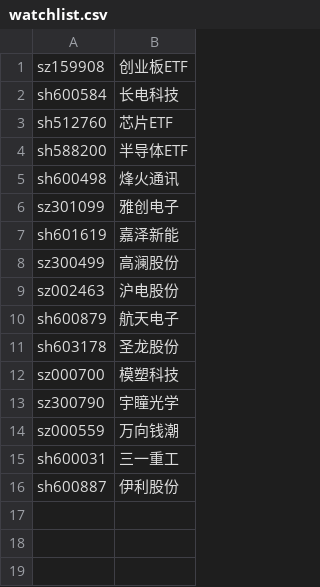
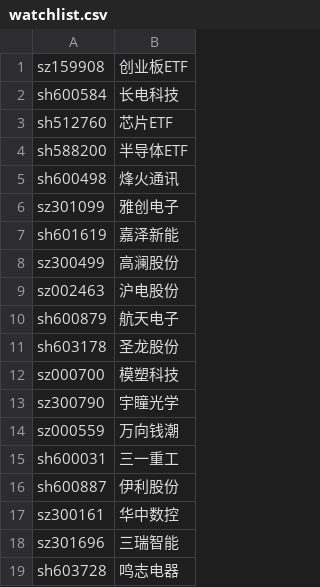
Before and after one commit to cnboker/ai-stock, a CSV file: state/watchlist.csv, drawn as a sheet; the diff names each change by its address in the sheet, - before the commit and + after, or states it on an @@ line.

Commit message:
update watchlist.csv

```diff
--- a/state/watchlist.csv
+++ b/state/watchlist.csv
+row 17: sz300161 | 华中数控
+row 18: sz301696 | 三瑞智能
+row 19: sh603728 | 鸣志电器
```
